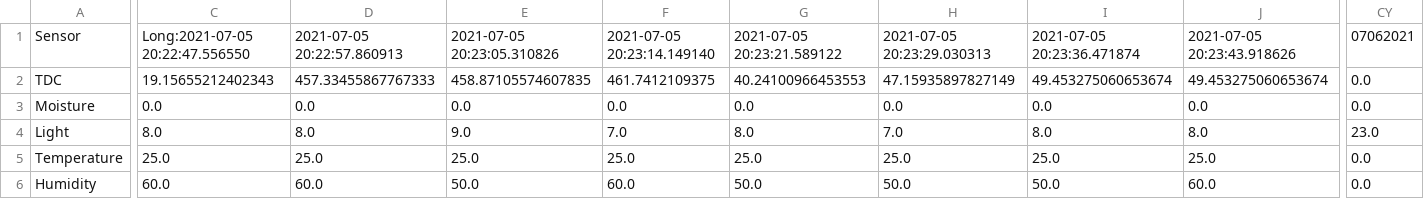
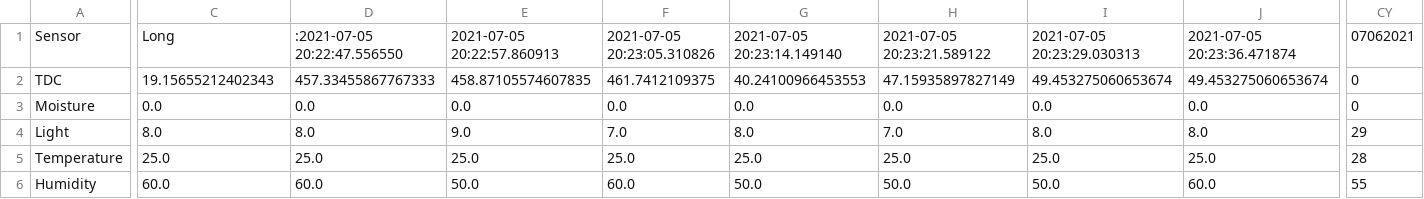
Before and after one commit to joykrupinski/HerbyFinal, a CSV file: test.csv, drawn as a sheet; only a part is shown, gaps mark what is left out; the diff covers the shown part only; the diff names each change by its address in the sheet, - before the commit and + after, or states it on an @@ line.

Commit message:
auto commit

```diff
--- a/test.csv
+++ b/test.csv
-C1: Long:2021-07-05 20:22:47.556550
+C1: Long
-D1: 2021-07-05 20:22:57.860913
+D1: :2021-07-05 20:22:47.556550
-E1: 2021-07-05 20:23:05.310826
+E1: 2021-07-05 20:22:57.860913
-F1: 2021-07-05 20:23:14.149140
+F1: 2021-07-05 20:23:05.310826
-G1: 2021-07-05 20:23:21.589122
+G1: 2021-07-05 20:23:14.149140
-H1: 2021-07-05 20:23:29.030313
+H1: 2021-07-05 20:23:21.589122
-I1: 2021-07-05 20:23:36.471874
+I1: 2021-07-05 20:23:29.030313
-J1: 2021-07-05 20:23:43.918626
+J1: 2021-07-05 20:23:36.471874
-CY2:CY3: 0.0
+CY2:CY3: 0
-CY4: 23.0
+CY4: 29
-CY5: 0.0
+CY5: 28
-CY6: 0.0
+CY6: 55
```
Also changed, not shown: 92 edited cells elsewhere in this file.
